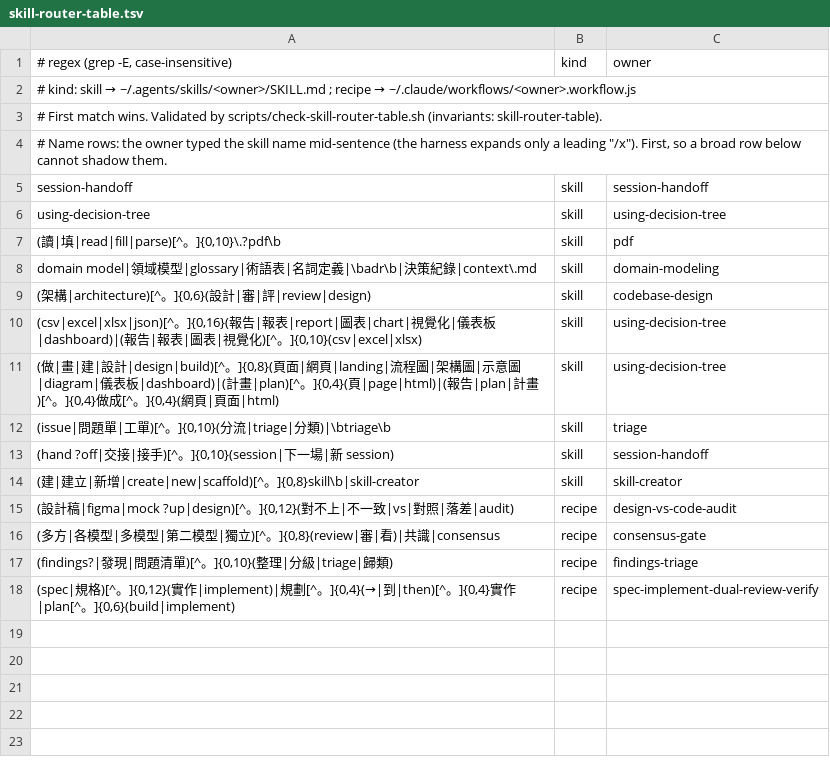
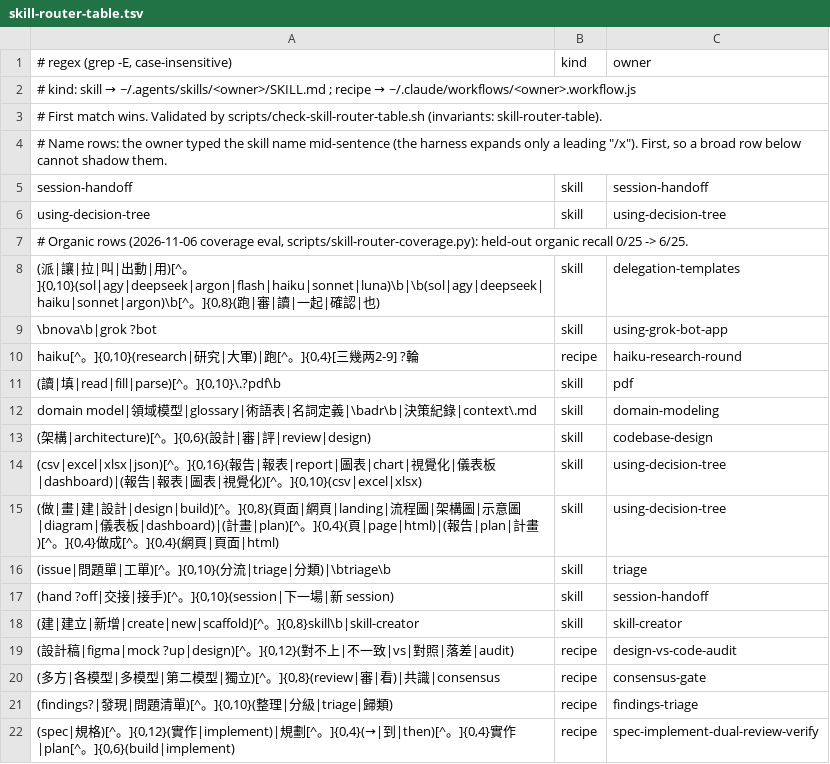
Before and after one commit to ohyeh/agent-scripts, a TSV file: .agents/hooks/skill-router-table.tsv, drawn as a sheet.

```diff
--- a/.agents/hooks/skill-router-table.tsv
+++ b/.agents/hooks/skill-router-table.tsv
@@ -6,2 +6,6 @@ session-handoff	skill	session-handoff
 using-decision-tree	skill	using-decision-tree
+# Organic rows (2026-11-06 coverage eval, scripts/skill-router-coverage.py): held-out organic recall 0/25 -> 6/25.
+(派|讓|拉|叫|出動|用)[^。]{0,10}(sol|agy|deepseek|argon|flash|haiku|sonnet|luna)\b|\b(sol|agy|deepseek|haiku|sonnet|argon)\b[^。]{0,8}(跑|審|讀|一起|確認|也)	skill	delegation-templates
+\bnova\b|grok ?bot	skill	using-grok-bot-app
+haiku[^。]{0,10}(research|研究|大軍)|跑[^。]{0,4}[三幾两2-9] ?輪	recipe	haiku-research-round
 (讀|填|read|fill|parse)[^。]{0,10}\.?pdf\b	skill	pdf
```
Also changed, not shown: 8 other files.
